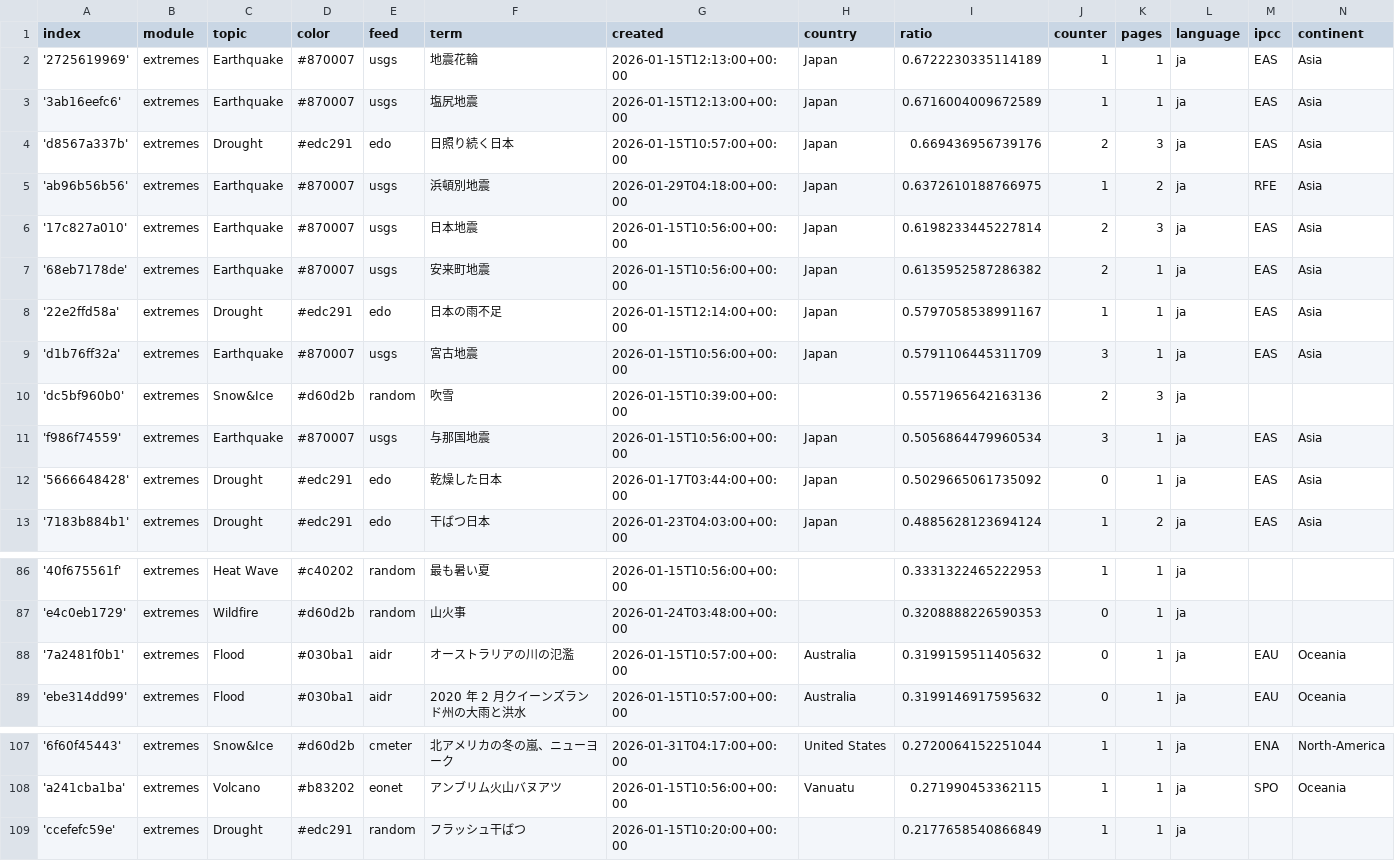
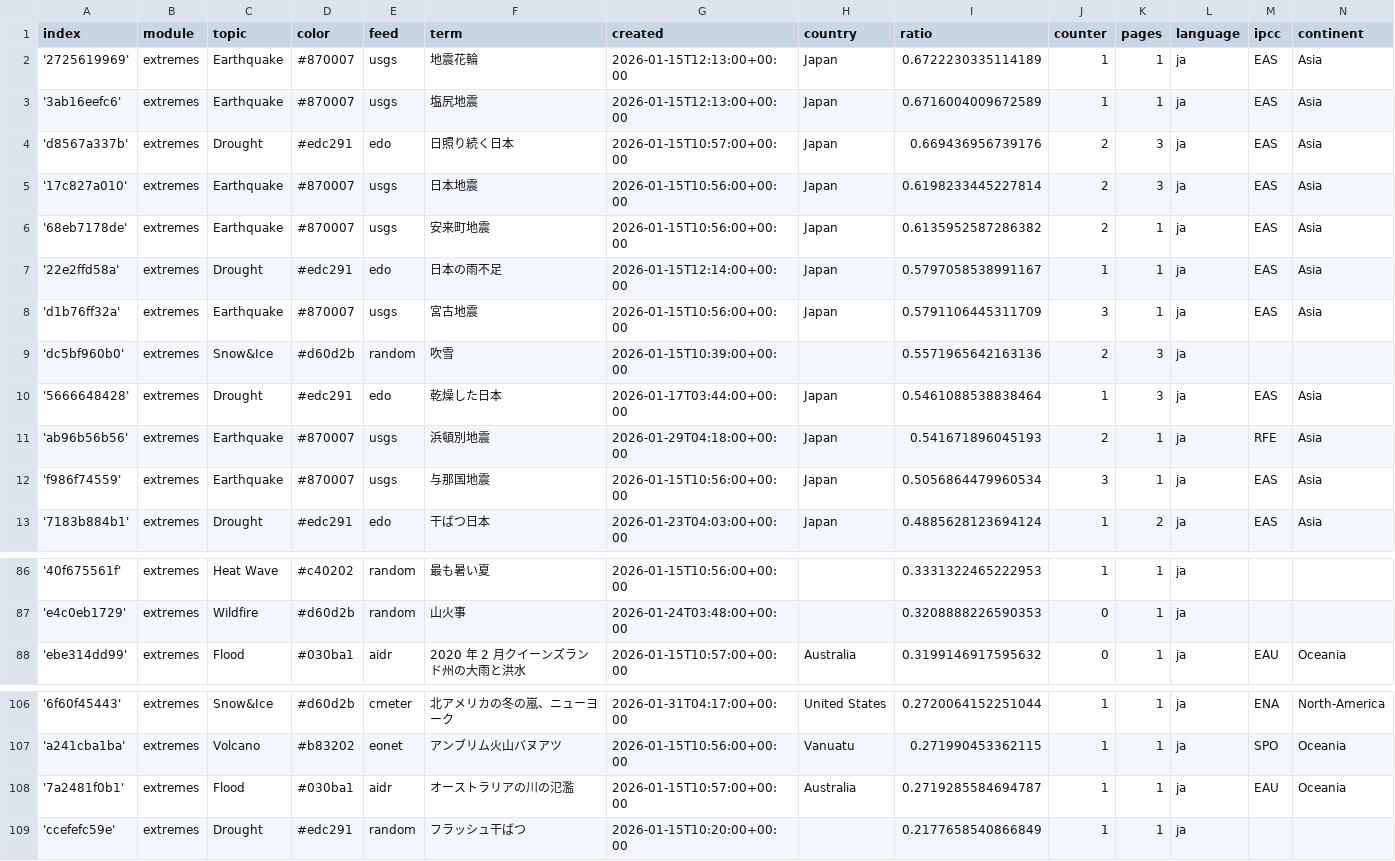
Before and after one commit to annajungfleischnews/japaneseExtremes, a CSV file: terms.csv, drawn as a sheet; only a part is shown, gaps mark what is left out.

```diff
--- a/terms.csv
+++ b/terms.csv
@@ -4,3 +4,2 @@ index,module,topic,color,feed,term,created,country,ratio,counter,pages,language,
 'd8567a337b',extremes,Drought,#edc291,edo,日照り続く日本,2026-01-15T10:57:00+00:00,Japan,0.669436956739176,2,3,ja,EAS,Asia
-'ab96b56b56',extremes,Earthquake,#870007,usgs,浜頓別地震,2026-01-29T04:18:00+00:00,Japan,0.6372610188766975,1,2,ja,RFE,Asia
 '17c827a010',extremes,Earthquake,#870007,usgs,日本地震,2026-01-15T10:56:00+00:00,Japan,0.6198233445227814,2,3,ja,EAS,Asia
@@ -10,4 +9,5 @@ index,module,topic,color,feed,term,created,country,ratio,counter,pages,language,
 'dc5bf960b0',extremes,Snow&Ice,#d60d2b,random,吹雪,2026-01-15T10:39:00+00:00,,0.5571965642163136,2,3,ja,,
+'5666648428',extremes,Drought,#edc291,edo,乾燥した日本,2026-01-17T03:44:00+00:00,Japan,0.5461088538838464,1,3,ja,EAS,Asia
+'ab96b56b56',extremes,Earthquake,#870007,usgs,浜頓別地震,2026-01-29T04:18:00+00:00,Japan,0.541671896045193,2,1,ja,RFE,Asia
 'f986f74559',extremes,Earthquake,#870007,usgs,与那国地震,2026-01-15T10:56:00+00:00,Japan,0.5056864479960534,3,1,ja,EAS,Asia
-'5666648428',extremes,Drought,#edc291,edo,乾燥した日本,2026-01-17T03:44:00+00:00,Japan,0.5029665061735092,0,1,ja,EAS,Asia
 '7183b884b1',extremes,Drought,#edc291,edo,干ばつ日本,2026-01-23T04:03:00+00:00,Japan,0.4885628123694124,1,2,ja,EAS,Asia
@@ -87,3 +87,2 @@ index,module,topic,color,feed,term,created,country,ratio,counter,pages,language,
 'e4c0eb1729',extremes,Wildfire,#d60d2b,random,山火事,2026-01-24T03:48:00+00:00,,0.3208888226590353,0,1,ja,,
-'7a2481f0b1',extremes,Flood,#030ba1,aidr,オーストラリアの川の氾濫,2026-01-15T10:57:00+00:00,Australia,0.3199159511405632,0,1,ja,EAU,Oceania
 'ebe314dd99',extremes,Flood,#030ba1,aidr,2020 年 2 月クイーンズランド州の大雨と洪水,2026-01-15T10:57:00+00:00,Australia,0.3199146917595632,0,1,ja,EAU,Oceania
@@ -108,2 +107,3 @@ index,module,topic,color,feed,term,created,country,ratio,counter,pages,language,
 'a241cba1ba',extremes,Volcano,#b83202,eonet,アンブリム火山バヌアツ,2026-01-15T10:56:00+00:00,Vanuatu,0.271990453362115,1,1,ja,SPO,Oceania
+'7a2481f0b1',extremes,Flood,#030ba1,aidr,オーストラリアの川の氾濫,2026-01-15T10:57:00+00:00,Australia,0.2719285584694787,1,1,ja,EAU,Oceania
 'ccefefc59e',extremes,Drought,#edc291,random,フラッシュ干ばつ,2026-01-15T10:20:00+00:00,,0.2177658540866849,1,1,ja,,
```
Also changed, not shown: 2 other files.
